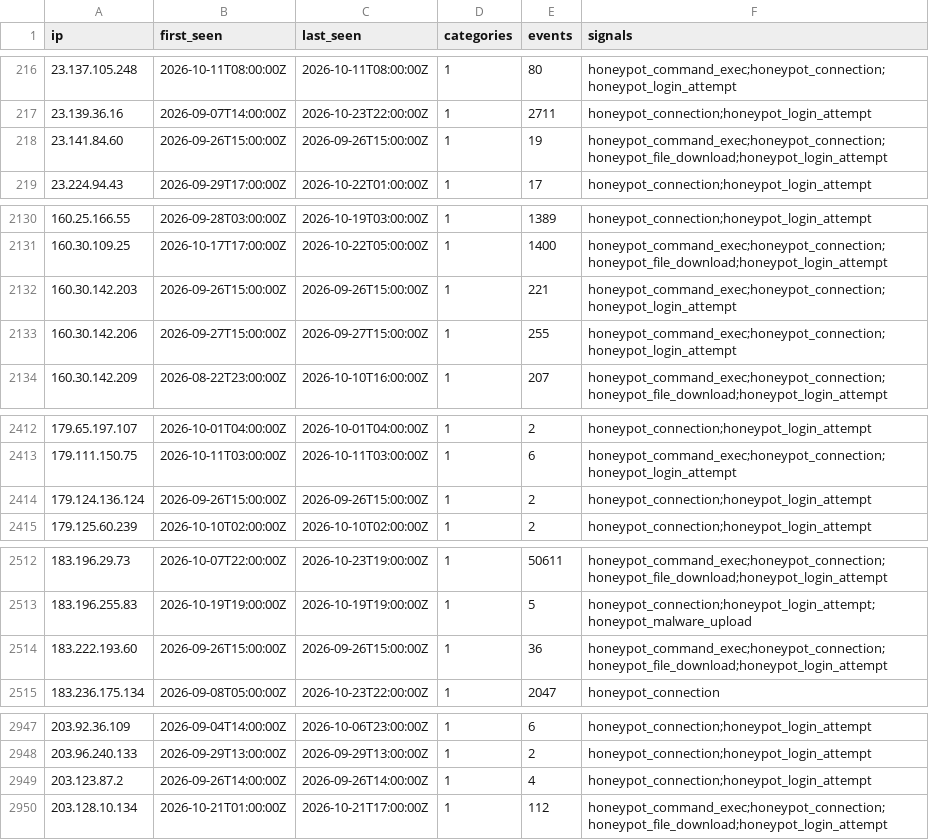
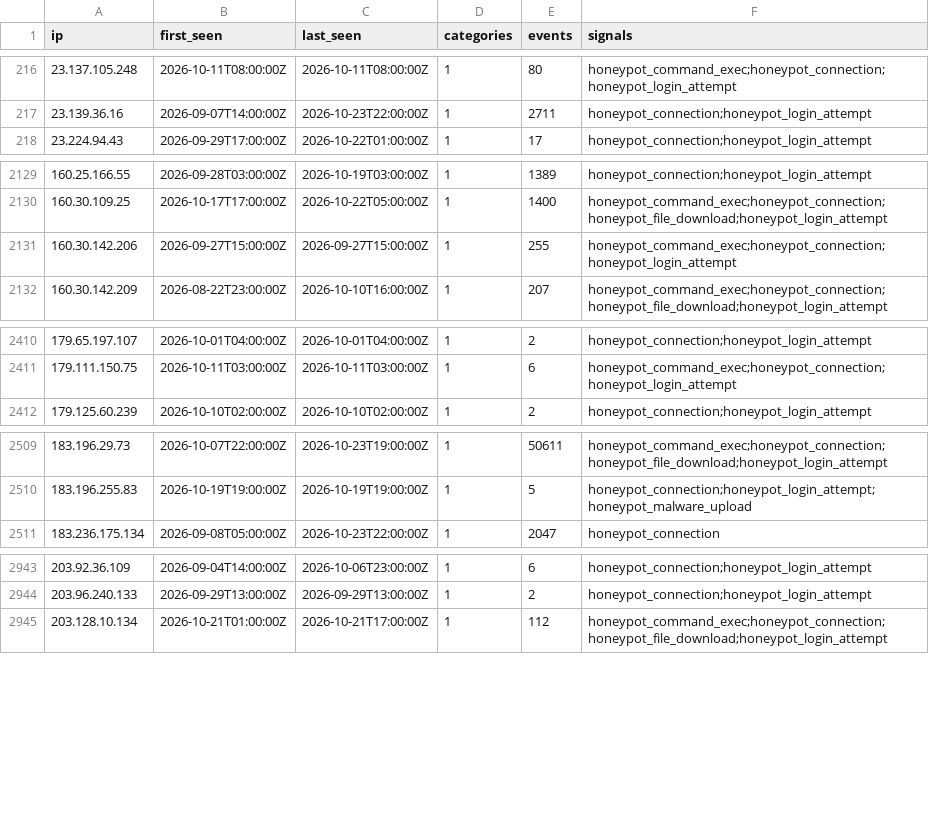
Before and after one commit to brandontroidl/blocklist, a CSV file: retention/all-60d.csv, drawn as a sheet; only a part is shown, gaps mark what is left out.

```diff
--- a/retention/all-60d.csv
+++ b/retention/all-60d.csv
@@ -217,3 +217,2 @@ ip,first_seen,last_seen,categories,events,signals
 23.139.36.16,2026-09-07T14:00:00Z,2026-10-23T22:00:00Z,1,2711,honeypot_connection;honeypot_login_attempt
-23.141.84.60,2026-09-26T15:00:00Z,2026-09-26T15:00:00Z,1,19,honeypot_command_exec;honeypot_connection;honeypot_file_download;honeypot_login_attempt
 23.224.94.43,2026-09-29T17:00:00Z,2026-10-22T01:00:00Z,1,17,honeypot_connection;honeypot_login_attempt
@@ -2131,3 +2130,2 @@ ip,first_seen,last_seen,categories,events,signals
 160.30.109.25,2026-10-17T17:00:00Z,2026-10-22T05:00:00Z,1,1400,honeypot_command_exec;honeypot_connection;honeypot_file_download;honeypot_login_attempt
-160.30.142.203,2026-09-26T15:00:00Z,2026-09-26T15:00:00Z,1,221,honeypot_command_exec;honeypot_connection;honeypot_login_attempt
 160.30.142.206,2026-09-27T15:00:00Z,2026-09-27T15:00:00Z,1,255,honeypot_command_exec;honeypot_connection;honeypot_login_attempt
@@ -2413,3 +2411,2 @@ ip,first_seen,last_seen,categories,events,signals
 179.111.150.75,2026-10-11T03:00:00Z,2026-10-11T03:00:00Z,1,6,honeypot_command_exec;honeypot_connection;honeypot_login_attempt
-179.124.136.124,2026-09-26T15:00:00Z,2026-09-26T15:00:00Z,1,2,honeypot_connection;honeypot_login_attempt
 179.125.60.239,2026-10-10T02:00:00Z,2026-10-10T02:00:00Z,1,2,honeypot_connection;honeypot_login_attempt
@@ -2513,3 +2510,2 @@ ip,first_seen,last_seen,categories,events,signals
 183.196.255.83,2026-10-19T19:00:00Z,2026-10-19T19:00:00Z,1,5,honeypot_connection;honeypot_login_attempt;honeypot_malware_upload
-183.222.193.60,2026-09-26T15:00:00Z,2026-09-26T15:00:00Z,1,36,honeypot_command_exec;honeypot_connection;honeypot_file_download;honeypot_login_attempt
 183.236.175.134,2026-09-08T05:00:00Z,2026-10-23T22:00:00Z,1,2047,honeypot_connection
@@ -2948,3 +2944,2 @@ ip,first_seen,last_seen,categories,events,signals
 203.96.240.133,2026-09-29T13:00:00Z,2026-09-29T13:00:00Z,1,2,honeypot_connection;honeypot_login_attempt
-203.123.87.2,2026-09-26T14:00:00Z,2026-09-26T14:00:00Z,1,4,honeypot_connection;honeypot_login_attempt
 203.128.10.134,2026-10-21T01:00:00Z,2026-10-21T17:00:00Z,1,112,honeypot_command_exec;honeypot_connection;honeypot_file_download;honeypot_login_attempt
```
Also changed, not shown: 34 other files.
